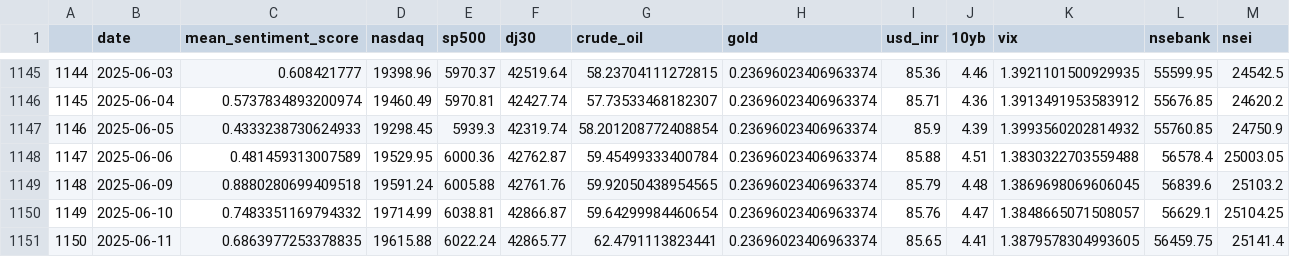
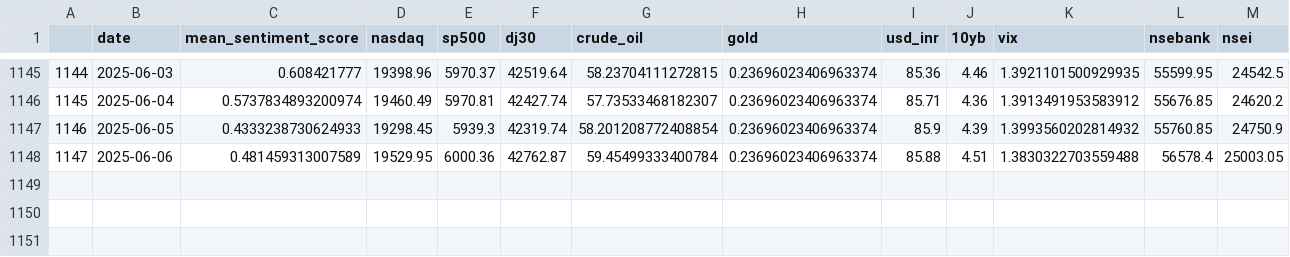
Before and after one commit to anp102618/market_predictor_mlops, a CSV file: Data/processed_data/preprocessed_data.csv, drawn as a sheet; only a part is shown, gaps mark what is left out; rows hold the shown columns only; the diff names each change by its address in the sheet, - before the commit and + after, or states it on an @@ line.

```diff
--- a/Data/processed_data/preprocessed_data.csv
+++ b/Data/processed_data/preprocessed_data.csv
-row 1149: 1148 | 2025-06-09 | 0.8880280699409518 | 19591.24 | 6005.88 | 42761.76 | 59.92050438954565 | 0.23696023406963374 | 85.79 | 4.48 | 1.3869698069606045 | 56839.6 | 25103.2
-row 1150: 1149 | 2025-06-10 | 0.7483351169794332 | 19714.99 | 6038.81 | 42866.87 | 59.64299984460654 | 0.23696023406963374 | 85.76 | 4.47 | 1.3848665071508057 | 56629.1 | 25104.25
-row 1151: 1150 | 2025-06-11 | 0.6863977253378835 | 19615.88 | 6022.24 | 42865.77 | 62.4791113823441 | 0.23696023406963374 | 85.65 | 4.41 | 1.3879578304993605 | 56459.75 | 25141.4
```
Also changed, not shown: Data/raw_data/news_data.csv, Data/raw_data/ticker_data.csv.
